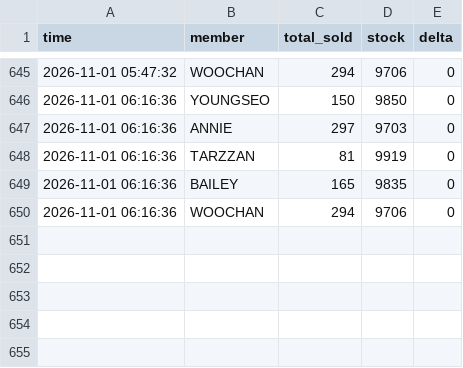
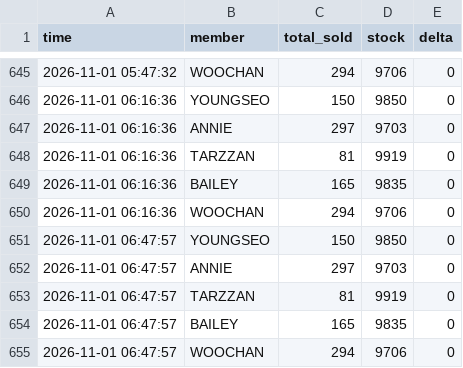
Before and after one commit to army970227-cmd/imini_adp_1108_videocall, a CSV file: imini_sales.csv, drawn as a sheet; only a part is shown, gaps mark what is left out.

```diff
--- a/imini_sales.csv
+++ b/imini_sales.csv
@@ -650 +650,6 @@
 2026-11-01 06:16:36,WOOCHAN,294,9706,0
+2026-11-01 06:47:57,YOUNGSEO,150,9850,0
+2026-11-01 06:47:57,ANNIE,297,9703,0
+2026-11-01 06:47:57,TARZZAN,81,9919,0
+2026-11-01 06:47:57,BAILEY,165,9835,0
+2026-11-01 06:47:57,WOOCHAN,294,9706,0
```
